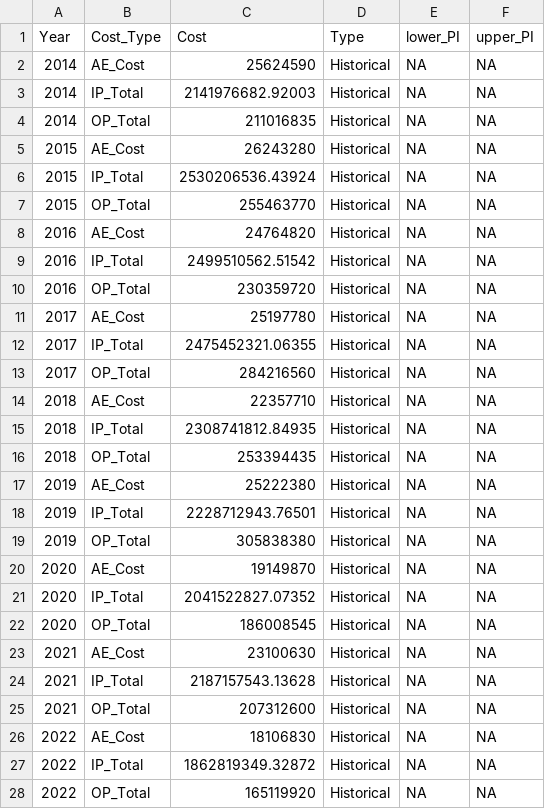
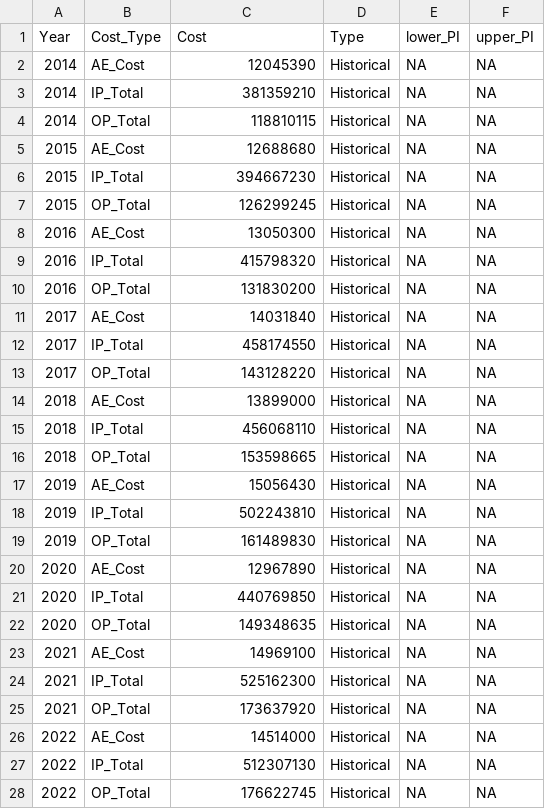
Before and after one commit to scan2030/SCAN-WP1-WP2-JS-Data-Visualization, a CSV file: SCAN-MDD/Depression_Costs_Historical_and_Forecast_2014_2032_v4.csv, drawn as a sheet; only a part is shown; the diff covers the shown part only.

```diff
--- a/SCAN-MDD/Depression_Costs_Historical_and_Forecast_2014_2032_v4.csv
+++ b/SCAN-MDD/Depression_Costs_Historical_and_Forecast_2014_2032_v4.csv
@@ -1,28 +1,28 @@
 "Year","Cost_Type","Cost","Type","lower_PI","upper_PI"
-2014,"AE_Cost",25624590,"Historical",NA,NA
-2014,"IP_Total",2141976682.92003,"Historical",NA,NA
-2014,"OP_Total",211016835,"Historical",NA,NA
-2015,"AE_Cost",26243280,"Historical",NA,NA
-2015,"IP_Total",2530206536.43924,"Historical",NA,NA
-2015,"OP_Total",255463770,"Historical",NA,NA
-2016,"AE_Cost",24764820,"Historical",NA,NA
-2016,"IP_Total",2499510562.51542,"Historical",NA,NA
-2016,"OP_Total",230359720,"Historical",NA,NA
-2017,"AE_Cost",25197780,"Historical",NA,NA
-2017,"IP_Total",2475452321.06355,"Historical",NA,NA
-2017,"OP_Total",284216560,"Historical",NA,NA
-2018,"AE_Cost",22357710,"Historical",NA,NA
-2018,"IP_Total",2308741812.84935,"Historical",NA,NA
-2018,"OP_Total",253394435,"Historical",NA,NA
-2019,"AE_Cost",25222380,"Historical",NA,NA
-2019,"IP_Total",2228712943.76501,"Historical",NA,NA
-2019,"OP_Total",305838380,"Historical",NA,NA
-2020,"AE_Cost",19149870,"Historical",NA,NA
-2020,"IP_Total",2041522827.07352,"Historical",NA,NA
-2020,"OP_Total",186008545,"Historical",NA,NA
-2021,"AE_Cost",23100630,"Historical",NA,NA
-2021,"IP_Total",2187157543.13628,"Historical",NA,NA
-2021,"OP_Total",207312600,"Historical",NA,NA
-2022,"AE_Cost",18106830,"Historical",NA,NA
-2022,"IP_Total",1862819349.32872,"Historical",NA,NA
-2022,"OP_Total",165119920,"Historical",NA,NA
+2014,"AE_Cost",12045390,"Historical",NA,NA
+2014,"IP_Total",381359210,"Historical",NA,NA
+2014,"OP_Total",118810115,"Historical",NA,NA
+2015,"AE_Cost",12688680,"Historical",NA,NA
+2015,"IP_Total",394667230,"Historical",NA,NA
+2015,"OP_Total",126299245,"Historical",NA,NA
+2016,"AE_Cost",13050300,"Historical",NA,NA
+2016,"IP_Total",415798320,"Historical",NA,NA
+2016,"OP_Total",131830200,"Historical",NA,NA
+2017,"AE_Cost",14031840,"Historical",NA,NA
+2017,"IP_Total",458174550,"Historical",NA,NA
+2017,"OP_Total",143128220,"Historical",NA,NA
+2018,"AE_Cost",13899000,"Historical",NA,NA
+2018,"IP_Total",456068110,"Historical",NA,NA
+2018,"OP_Total",153598665,"Historical",NA,NA
+2019,"AE_Cost",15056430,"Historical",NA,NA
+2019,"IP_Total",502243810,"Historical",NA,NA
+2019,"OP_Total",161489830,"Historical",NA,NA
+2020,"AE_Cost",12967890,"Historical",NA,NA
+2020,"IP_Total",440769850,"Historical",NA,NA
+2020,"OP_Total",149348635,"Historical",NA,NA
+2021,"AE_Cost",14969100,"Historical",NA,NA
+2021,"IP_Total",525162300,"Historical",NA,NA
+2021,"OP_Total",173637920,"Historical",NA,NA
+2022,"AE_Cost",14514000,"Historical",NA,NA
+2022,"IP_Total",512307130,"Historical",NA,NA
+2022,"OP_Total",176622745,"Historical",NA,NA
```
Also changed, not shown: 90 edited cells elsewhere in this file, 1 other file.
